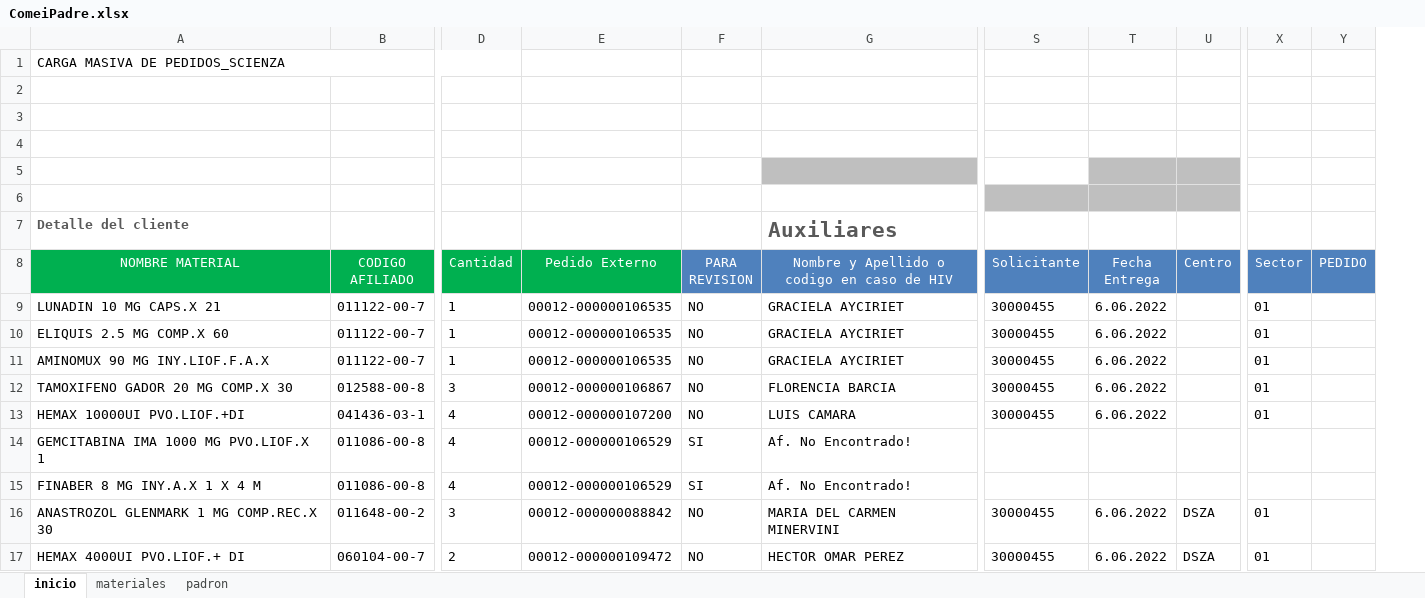
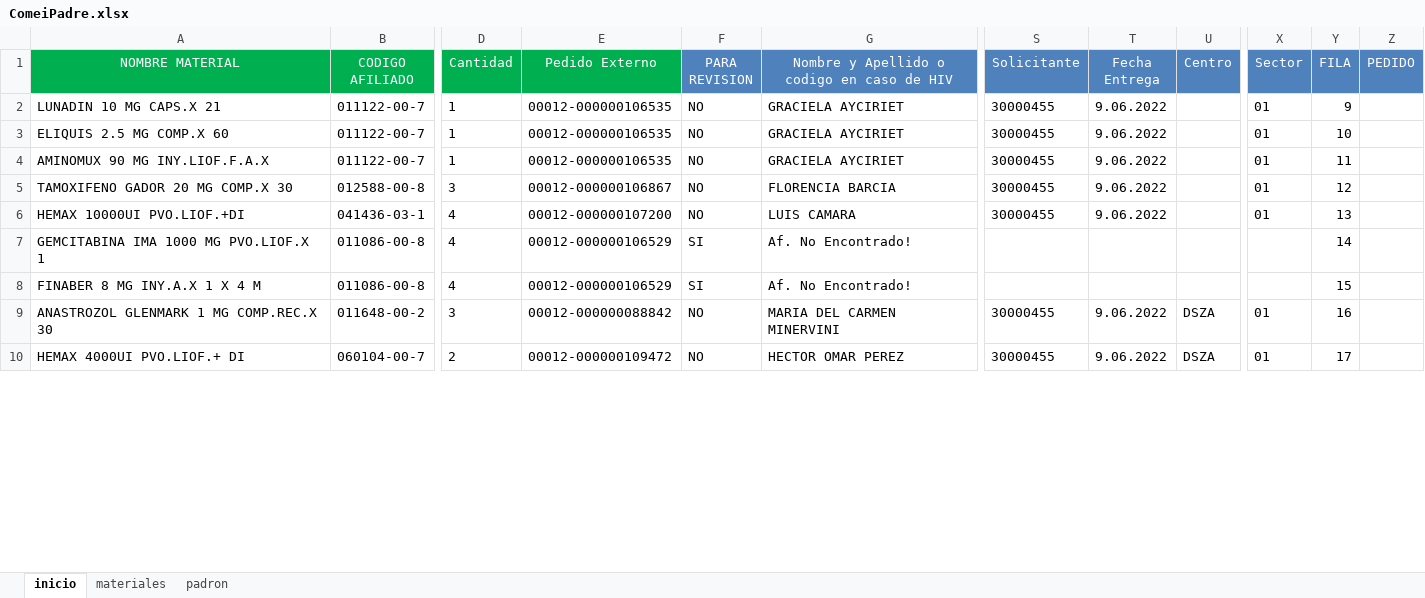
Before and after one commit to Adrian-Alarcon/COMEI, an Excel workbook: ComeiPadre.xlsx, sheet inicio, drawn as a sheet; only a part is shown, gaps mark what is left out; values as stored, in another font and other column widths than the file's, no borders; removed rows and columns are numbered as before the commit, all else as after; rows hold the shown columns only; the diff names each change by its address in the sheet, - before the commit and + after, or states it on an @@ line.

```diff
--- a/ComeiPadre.xlsx (sheet inicio)
+++ b/ComeiPadre.xlsx (sheet inicio)
-column F (PARA REVISION), rows 9-17: NO | NO | NO | NO | NO | SI | SI | NO | NO
+column F (PARA REVISION), rows 2-10: NO | NO | NO | NO | NO | SI | SI | NO | NO
-column T (Fecha Entrega), rows 9-17: 6.06.2022 | 6.06.2022 | 6.06.2022 | 6.06.2022 | 6.06.2022 |  |  | 6.06.2022 | 6.06.2022
+column T (Fecha Entrega), rows 2-10: 9.06.2022 | 9.06.2022 | 9.06.2022 | 9.06.2022 | 9.06.2022 |  |  | 9.06.2022 | 9.06.2022
+column Y (FILA), rows 2-10: 9 | 10 | 11 | 12 | 13 | 14 | 15 | 16 | 17
-row 1: CARGA MASIVA DE PEDIDOS_SCIENZA
-row 2: (empty)
-row 3: (empty)
-row 4: (empty)
-row 5: (empty)
-row 6: (empty)
-row 7: Detalle del cliente |  |  |  |  | Auxiliares
```
Also changed, not shown: sheet padron, formulas that keep their value, 8 other files.
